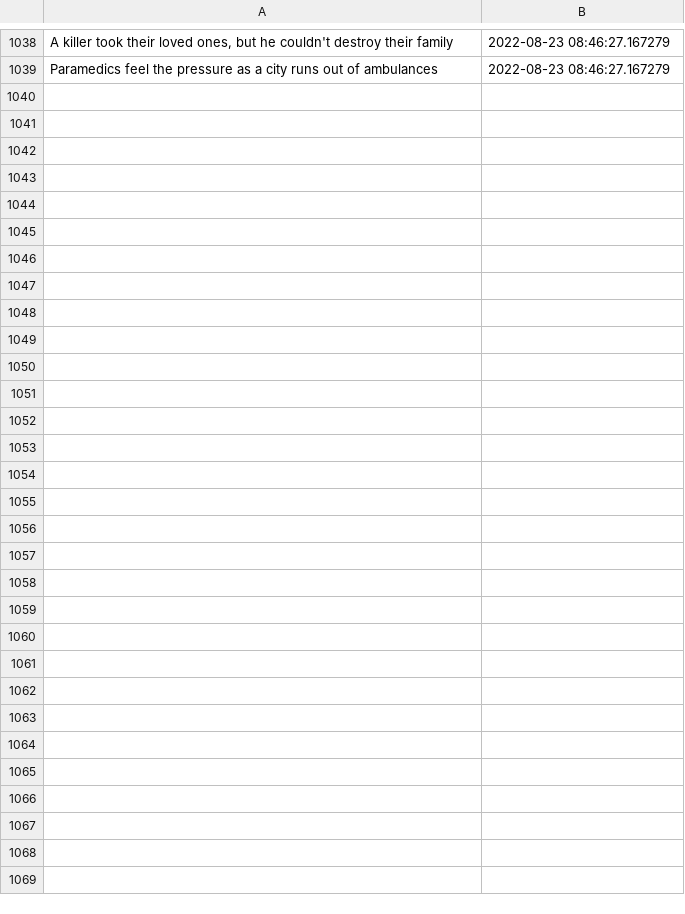
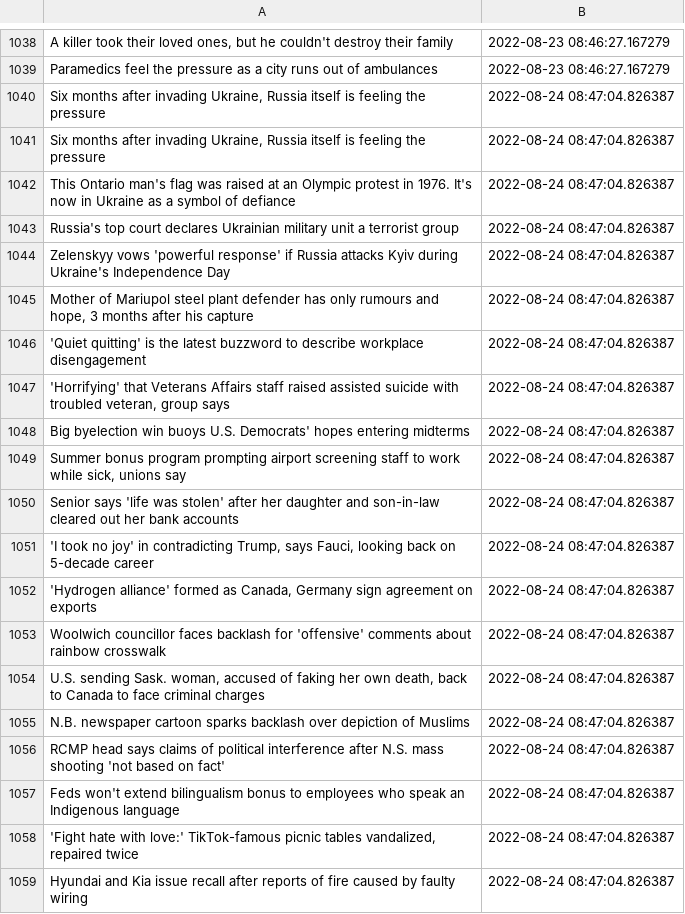
Before and after one commit to dexmcmillan/cbc-homepage-screenshots, a CSV file: data/headlines.csv, drawn as a sheet; only a part is shown, gaps mark what is left out; the diff covers the shown part only; the diff names each change by its address in the sheet, - before the commit and + after, or states it on an @@ line.

```diff
--- a/data/headlines.csv
+++ b/data/headlines.csv
+row 1040: Six months after invading Ukraine, Russia itself is feeling the pressure | 2022-08-24 08:47:04.826387
+row 1041: Six months after invading Ukraine, Russia itself is feeling the pressure | 2022-08-24 08:47:04.826387
+row 1042: This Ontario man's flag was raised at an Olympic protest in 1976. It's now in Ukraine as a symbol of defiance | 2022-08-24 08:47:04.826387
+row 1043: Russia's top court declares Ukrainian military unit a terrorist group | 2022-08-24 08:47:04.826387
+row 1044: Zelenskyy vows 'powerful response' if Russia attacks Kyiv during Ukraine's Independence Day | 2022-08-24 08:47:04.826387
+row 1045: Mother of Mariupol steel plant defender has only rumours and hope, 3 months after his capture | 2022-08-24 08:47:04.826387
+row 1046: 'Quiet quitting' is the latest buzzword to describe workplace disengagement | 2022-08-24 08:47:04.826387
+row 1047: 'Horrifying' that Veterans Affairs staff raised assisted suicide with troubled veteran, group says | 2022-08-24 08:47:04.826387
+row 1048: Big byelection win buoys U.S. Democrats' hopes entering midterms | 2022-08-24 08:47:04.826387
+row 1049: Summer bonus program prompting airport screening staff to work while sick, unions say | 2022-08-24 08:47:04.826387
+row 1050: Senior says 'life was stolen' after her daughter and son-in-law cleared out her bank accounts | 2022-08-24 08:47:04.826387
+row 1051: 'I took no joy' in contradicting Trump, says Fauci, looking back on 5-decade career | 2022-08-24 08:47:04.826387
+row 1052: 'Hydrogen alliance' formed as Canada, Germany sign agreement on exports | 2022-08-24 08:47:04.826387
+row 1053: Woolwich councillor faces backlash for 'offensive' comments about rainbow crosswalk | 2022-08-24 08:47:04.826387
+row 1054: U.S. sending Sask. woman, accused of faking her own death, back to Canada to face criminal charges | 2022-08-24 08:47:04.826387
+row 1055: N.B. newspaper cartoon sparks backlash over depiction of Muslims | 2022-08-24 08:47:04.826387
+row 1056: RCMP head says claims of political interference after N.S. mass shooting 'not based on fact' | 2022-08-24 08:47:04.826387
+row 1057: Feds won't extend bilingualism bonus to employees who speak an Indigenous language | 2022-08-24 08:47:04.826387
+row 1058: 'Fight hate with love:' TikTok-famous picnic tables vandalized, repaired twice | 2022-08-24 08:47:04.826387
+row 1059: Hyundai and Kia issue recall after reports of fire caused by faulty wiring | 2022-08-24 08:47:04.826387
```
Also changed, not shown: 14 added rows elsewhere in this file.
